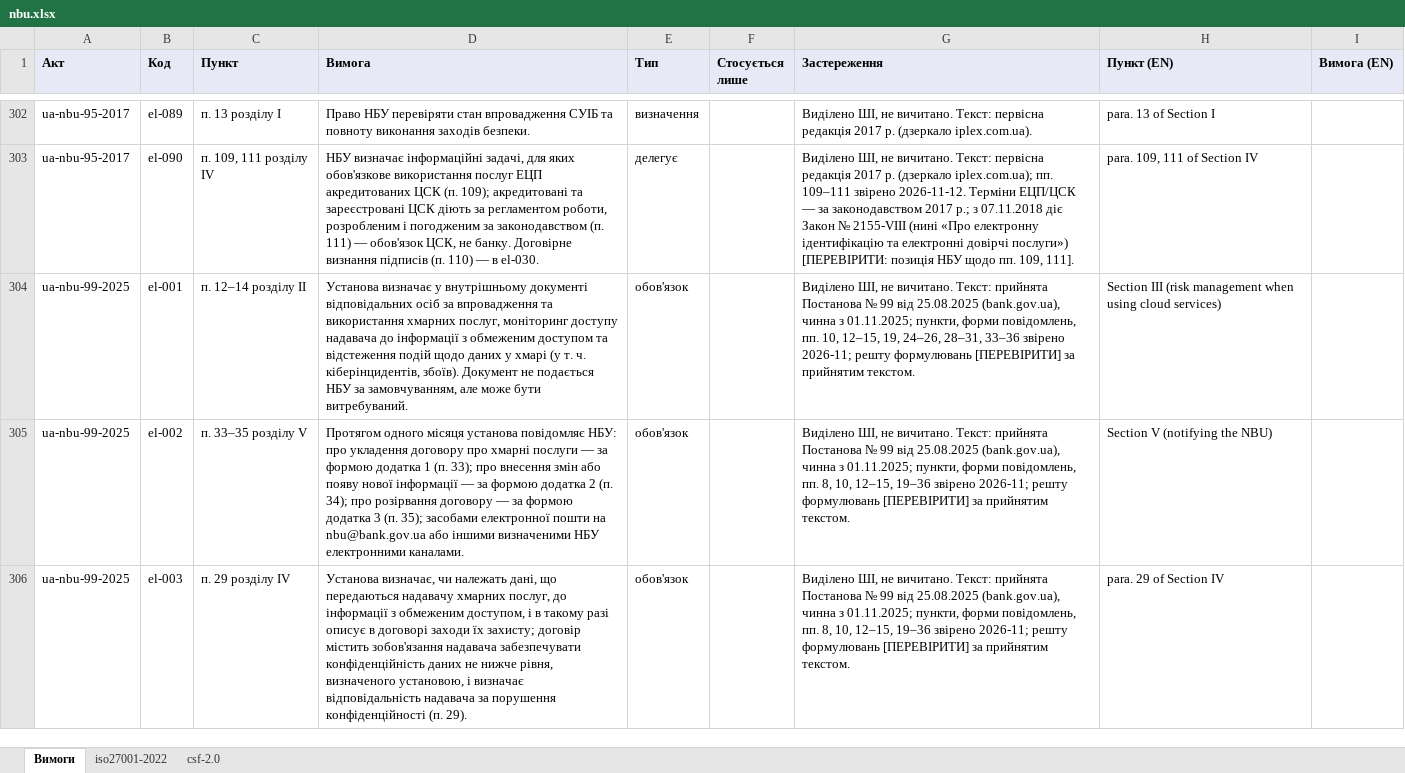
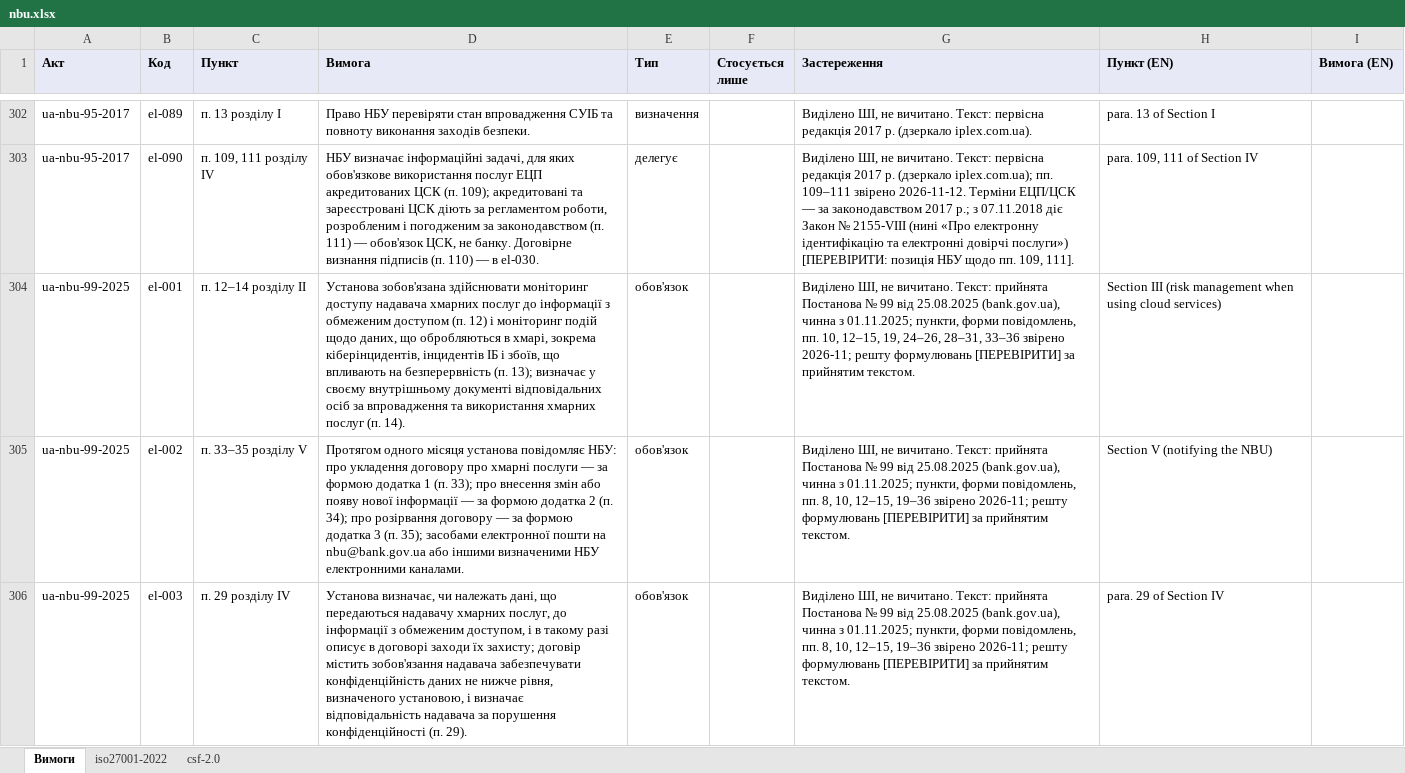
Before and after one commit to Ivan-Gokin/grc-foundation-ua, an Excel workbook: mappings/nbu.xlsx, sheet Вимоги, drawn as a sheet; only a part is shown, gaps mark what is left out; values as stored, in another font and other column widths than the file's, no borders; the diff covers the shown part only; the diff names each change by its address in the sheet, - before the commit and + after, or states it on an @@ line.

```diff
--- a/mappings/nbu.xlsx (sheet Вимоги)
+++ b/mappings/nbu.xlsx (sheet Вимоги)
-D304 (Вимога): Установа визначає у внутрішньому документі відповідальних осіб за впровадження та використання хмарних послуг, моніторинг доступу надавача до інформації з обмеженим доступом та відстеження подій щодо даних у хмарі (у т. ч. кіберінцидентів, збоїв). Документ не подається НБУ за замовчуванням, але може бути витребуваний.
+D304 (Вимога): Установа зобов'язана здійснювати моніторинг доступу надавача хмарних послуг до інформації з обмеженим доступом (п. 12) і моніторинг подій щодо даних, що обробляються в хмарі, зокрема кіберінцидентів, інцидентів ІБ і збоїв, що впливають на безперервність (п. 13); визначає у своєму внутрішньому документі відповідальних осіб за впровадження та використання хмарних послуг (п. 14).
```
Also changed, not shown: 2 added rows and 11 edited cells elsewhere in this sheet, sheet iso27001-2022, sheet csf-2.0, mappings/cmu-373-736.xlsx, mappings/law-80-94-vr.xlsx, 1 other file.
